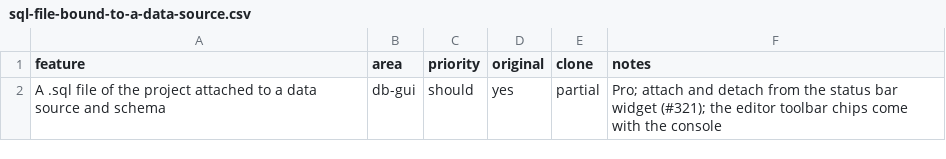
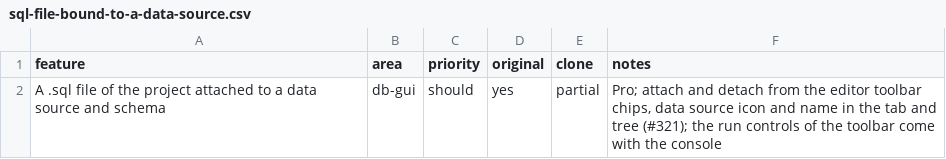
Before and after one commit to caVenikk/pyoxide-ide, a CSV file: replica/features/db-gui/sql-file-bound-to-a-data-source.csv, drawn as a sheet.

Commit message:
feat(db-ui, workbench): SQL toolbar above the editor instead of a status bar widget (#321)
The reference has no dialect widget in the status bar: a query file shows
chips at the right end of the editor toolbar (dialect and data source, or
schema and data source once attached) and a banner while no dialect is
configured. A file attached to a data source takes its icon in the tab, the
project tree and the toolbar title, with the data source's name in brackets.

Workbench gets editor headers (a view between the tab strip and the text) and
a file type decorator (icon and hint following state outside the name).

```diff
--- a/replica/features/db-gui/sql-file-bound-to-a-data-source.csv
+++ b/replica/features/db-gui/sql-file-bound-to-a-data-source.csv
@@ -1,2 +1,2 @@
 feature,area,priority,original,clone,notes
-A .sql file of the project attached to a data source and schema,db-gui,should,yes,partial,"Pro; attach and detach from the status bar widget (#321); the editor toolbar chips come with the console"
+A .sql file of the project attached to a data source and schema,db-gui,should,yes,partial,"Pro; attach and detach from the editor toolbar chips, data source icon and name in the tab and tree (#321); the run controls of the toolbar come with the console"
```
Also changed, not shown: replica/features/db-gui/sql-dialects-per-file-folder-and-project.csv, replica/features/db-gui/sql-resolution-scopes.csv, 13 other files.
